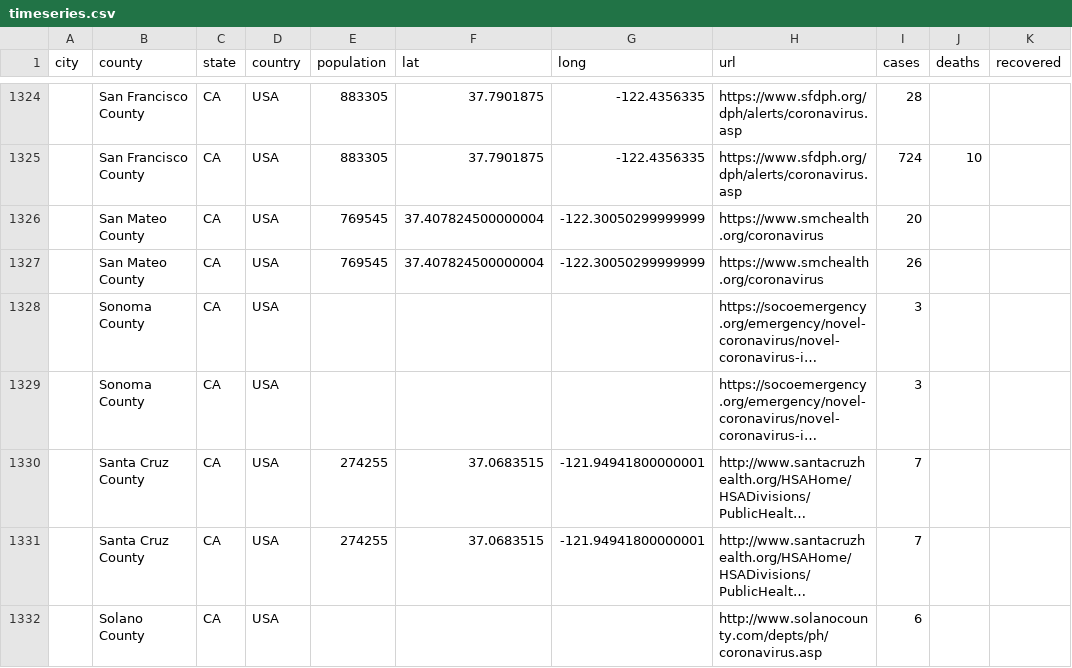
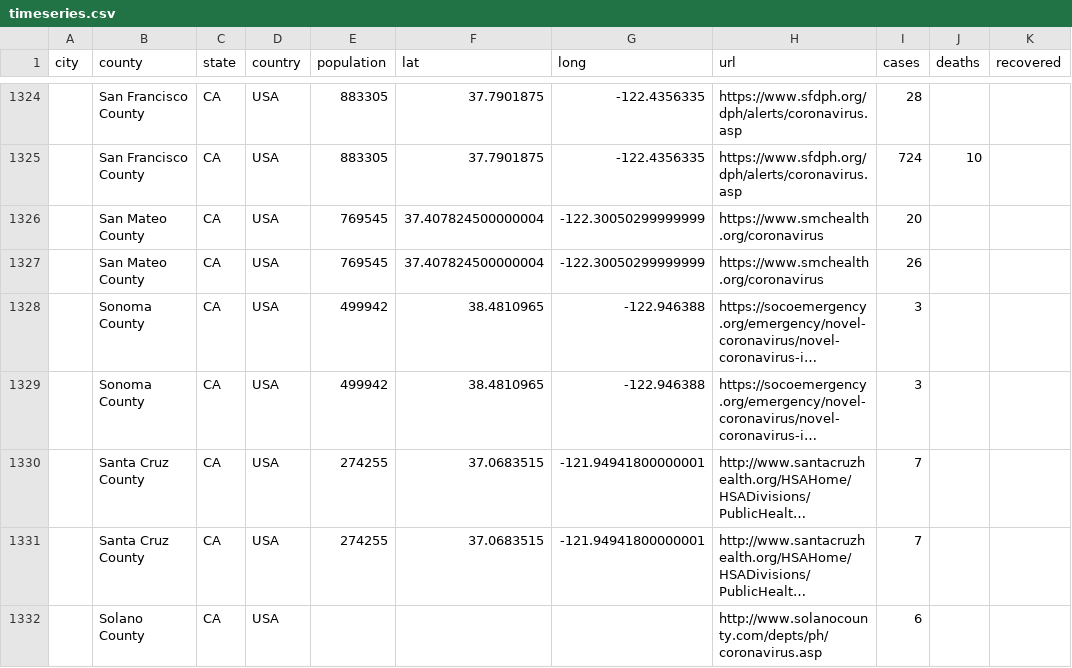
Before and after one commit to qgolsteyn/coronadatascraper, a CSV file: timeseries.csv, drawn as a sheet; only a part is shown, gaps mark what is left out; long unchanged cells end in …; the diff names each change by its address in the sheet, - before the commit and + after, or states it on an @@ line.

```diff
--- a/timeseries.csv
+++ b/timeseries.csv
-E1328:E1329 (population): (empty)
+E1328:E1329 (population): 499942
-F1328:F1329 (lat): (empty)
+F1328:F1329 (lat): 38.4810965
-G1328:G1329 (long): (empty)
+G1328:G1329 (long): -122.946388
```
Also changed, not shown: timeseries-jhu.csv, 1 other file.
